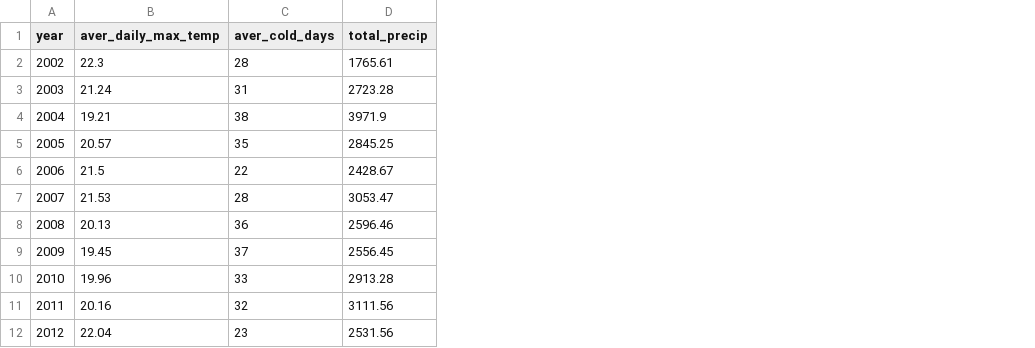
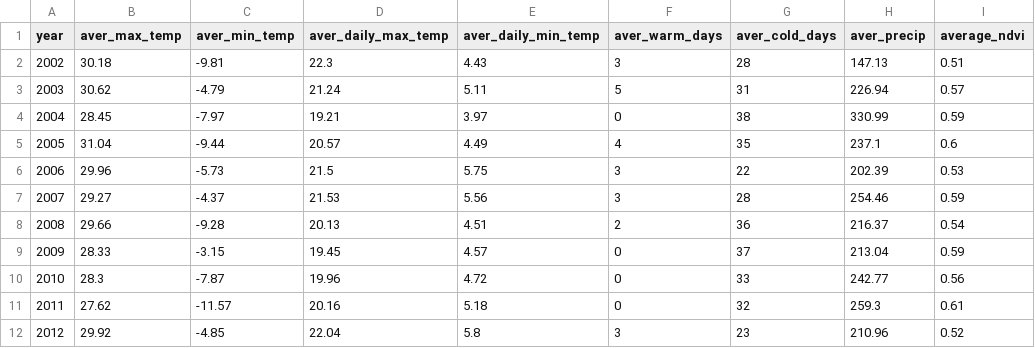
Before and after one commit to ezylstra/Mark-RecaptureModels, a CSV file: output/weather-data/covariates-output/summer-covar-colorado.csv, drawn as a sheet; only a part is shown; removed rows and columns are numbered as before the commit, all else as after; the diff names each change by its address in the sheet, - before the commit and + after, or states it on an @@ line.

Commit message:
Update csv files to include all summarized covariates

```diff
--- a/output/weather-data/covariates-output/summer-covar-colorado.csv
+++ b/output/weather-data/covariates-output/summer-covar-colorado.csv
+column B (aver_max_temp), rows 2-12: 30.18 | 30.62 | 28.45 | 31.04 | 29.96 | 29.27 | 29.66 | 28.33 | 28.3 | 27.62 | 29.92
+column C (aver_min_temp), rows 2-12: -9.81 | -4.79 | -7.97 | -9.44 | -5.73 | -4.37 | -9.28 | -3.15 | -7.87 | -11.57 | -4.85
+column E (aver_daily_min_temp), rows 2-12: 4.43 | 5.11 | 3.97 | 4.49 | 5.75 | 5.56 | 4.51 | 4.57 | 4.72 | 5.18 | 5.8
+column F (aver_warm_days), rows 2-12: 3 | 5 | 0 | 4 | 3 | 3 | 2 | 0 | 0 | 0 | 3
-column D (total_precip), rows 2-12: 1765.61 | 2723.28 | 3971.9 | 2845.25 | 2428.67 | 3053.47 | 2596.46 | 2556.45 | 2913.28 | 3111.56 | 2531.56
+column H (aver_precip), rows 2-12: 147.13 | 226.94 | 330.99 | 237.1 | 202.39 | 254.46 | 216.37 | 213.04 | 242.77 | 259.3 | 210.96
+column I (average_ndvi), rows 2-12: 0.51 | 0.57 | 0.59 | 0.6 | 0.53 | 0.59 | 0.54 | 0.59 | 0.56 | 0.61 | 0.52
```
Also changed, not shown: output/weather-data/covariates-output/winter-covar-mexico.csv, output/weather-data/covariates-output/winter-swe-colorado.csv.
